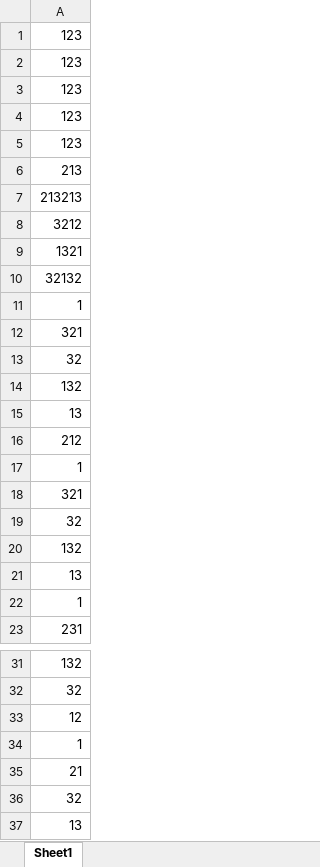
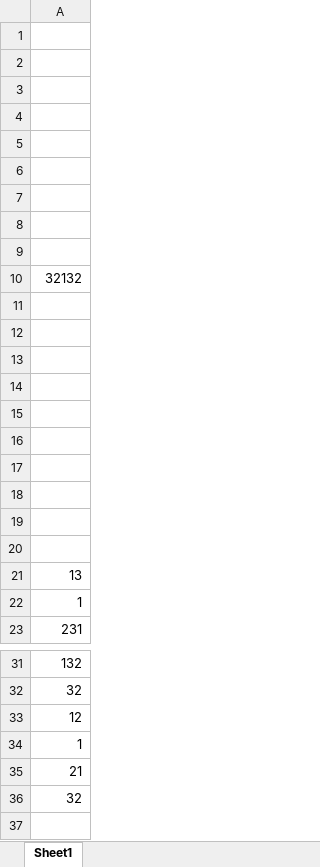
Before and after one commit to kujirain/kujirain.github.io, an Excel workbook: 123456.xlsx, sheet Sheet1, drawn as a sheet; only a part is shown, gaps mark what is left out; values as stored, in another font and other column widths than the file's, no borders; the diff names each change by its address in the sheet, - before the commit and + after, or states it on an @@ line.

Commit message:
Update 123456.xlsx

```diff
--- a/123456.xlsx (sheet Sheet1)
+++ b/123456.xlsx (sheet Sheet1)
-A1:A5: 123
+A1:A5: (empty)
-A6: 213
+A6: (empty)
-A7: 213213
+A7: (empty)
-A8: 3212
+A8: (empty)
-A9: 1321
+A9: (empty)
-A11: 1
+A11: (empty)
-A12: 321
+A12: (empty)
-A13: 32
+A13: (empty)
-A14: 132
+A14: (empty)
-A15: 13
+A15: (empty)
-A16: 212
+A16: (empty)
-A17: 1
+A17: (empty)
-A18: 321
+A18: (empty)
-A19: 32
+A19: (empty)
-A20: 132
+A20: (empty)
-row 37: 13
```
